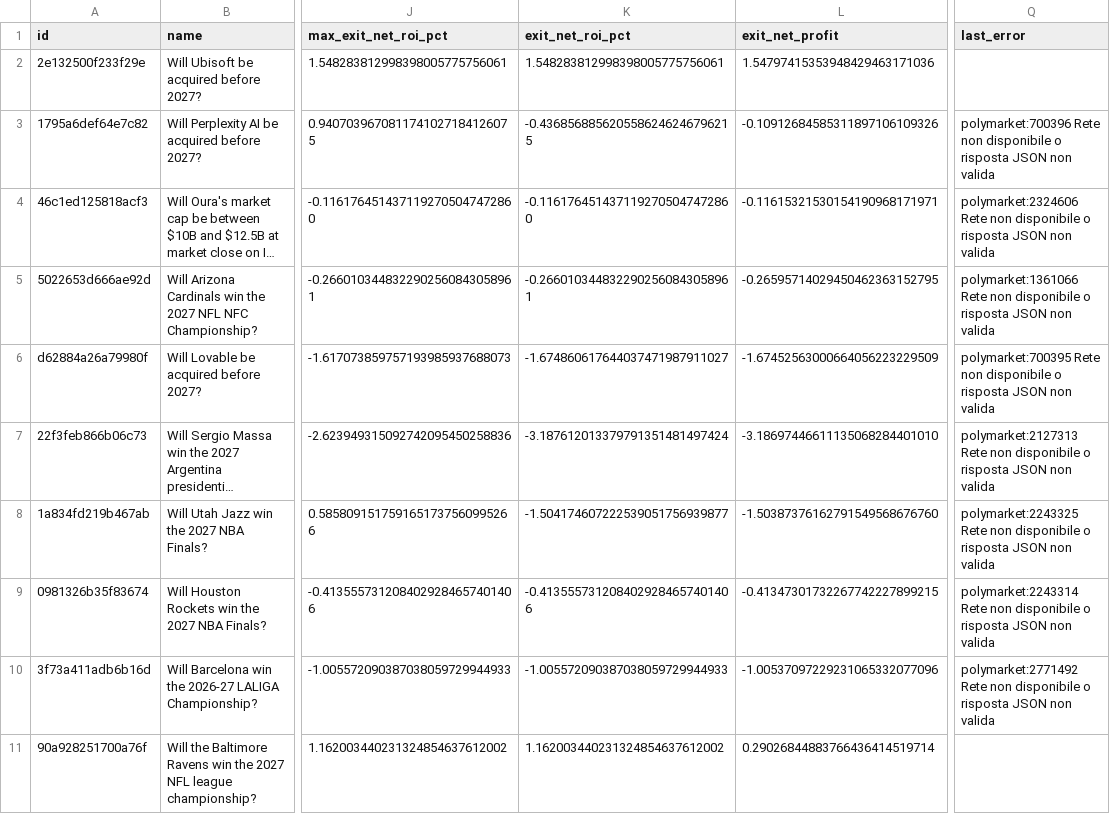
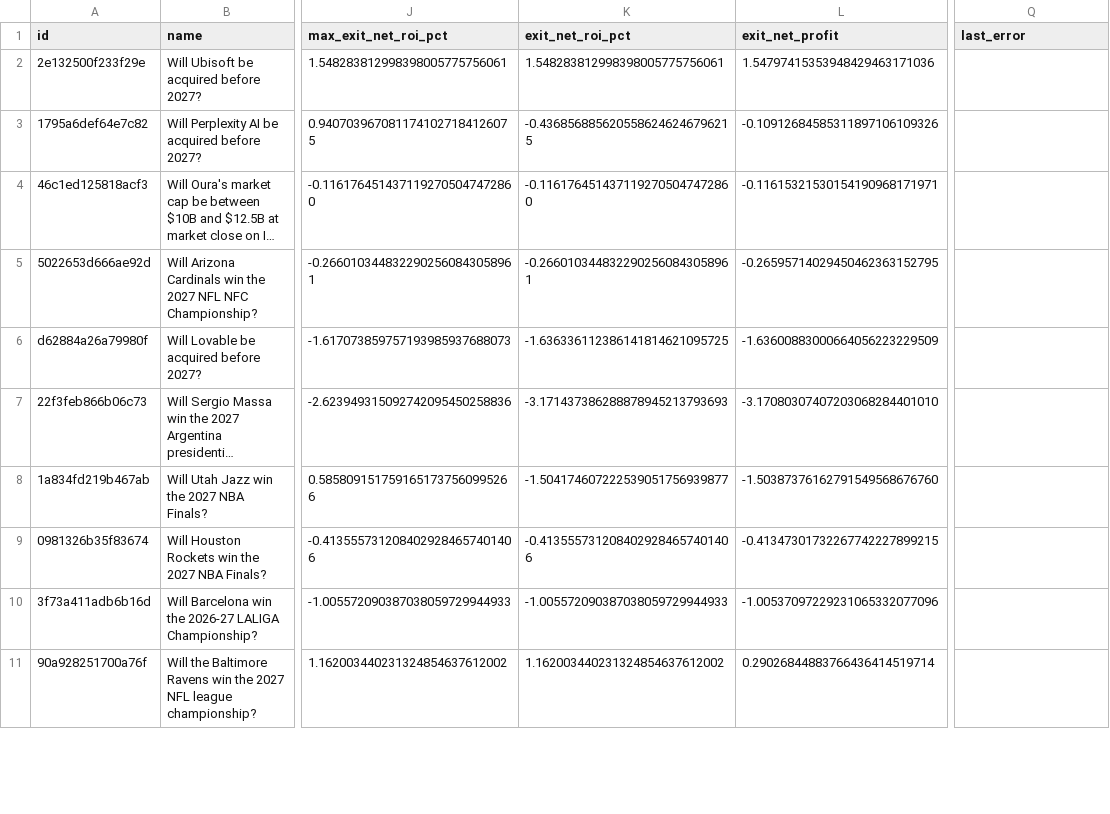
Before and after one commit to GioPresta/quiet-orbit-7k2, a CSV file: docs/data/opportunity-tracking.csv, drawn as a sheet; only a part is shown, gaps mark what is left out; long unchanged cells end in …; the diff covers the shown part only; the diff names each change by its address in the sheet, - before the commit and + after, or states it on an @@ line.

```diff
--- a/docs/data/opportunity-tracking.csv
+++ b/docs/data/opportunity-tracking.csv
-Q3 (last_error): polymarket:700396 Rete non disponibile o risposta JSON non valida
+Q3 (last_error): (empty)
-Q4 (last_error): polymarket:2324606 Rete non disponibile o risposta JSON non valida
+Q4 (last_error): (empty)
-Q5 (last_error): polymarket:1361066 Rete non disponibile o risposta JSON non valida
+Q5 (last_error): (empty)
-K6 (exit_net_roi_pct): -1.674860617644037471987911027
+K6 (exit_net_roi_pct): -1.636336112386141814621095725
-L6 (exit_net_profit): -1.67452563000664056223229509
+L6 (exit_net_profit): -1.63600883000664056223229509
-Q6 (last_error): polymarket:700395 Rete non disponibile o risposta JSON non valida
+Q6 (last_error): (empty)
-K7 (exit_net_roi_pct): -3.187612013379791351481497424
+K7 (exit_net_roi_pct): -3.171437386288878945213793693
-L7 (exit_net_profit): -3.18697446611135068284401010
+L7 (exit_net_profit): -3.17080307407203068284401010
-Q7 (last_error): polymarket:2127313 Rete non disponibile o risposta JSON non valida
+Q7 (last_error): (empty)
-Q8 (last_error): polymarket:2243325 Rete non disponibile o risposta JSON non valida
+Q8 (last_error): (empty)
-Q9 (last_error): polymarket:2243314 Rete non disponibile o risposta JSON non valida
+Q9 (last_error): (empty)
-Q10 (last_error): polymarket:2771492 Rete non disponibile o risposta JSON non valida
+Q10 (last_error): (empty)
```
Also changed, not shown: 12 edited cells elsewhere in this file, docs/data/matches.csv, 7 other files.
